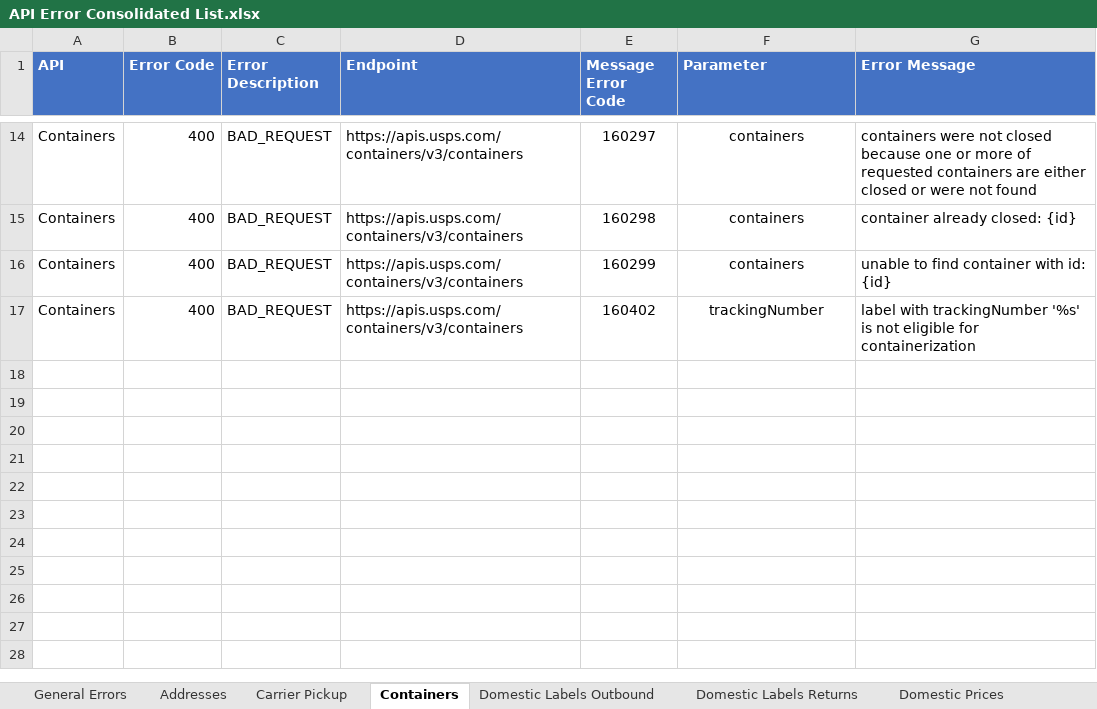
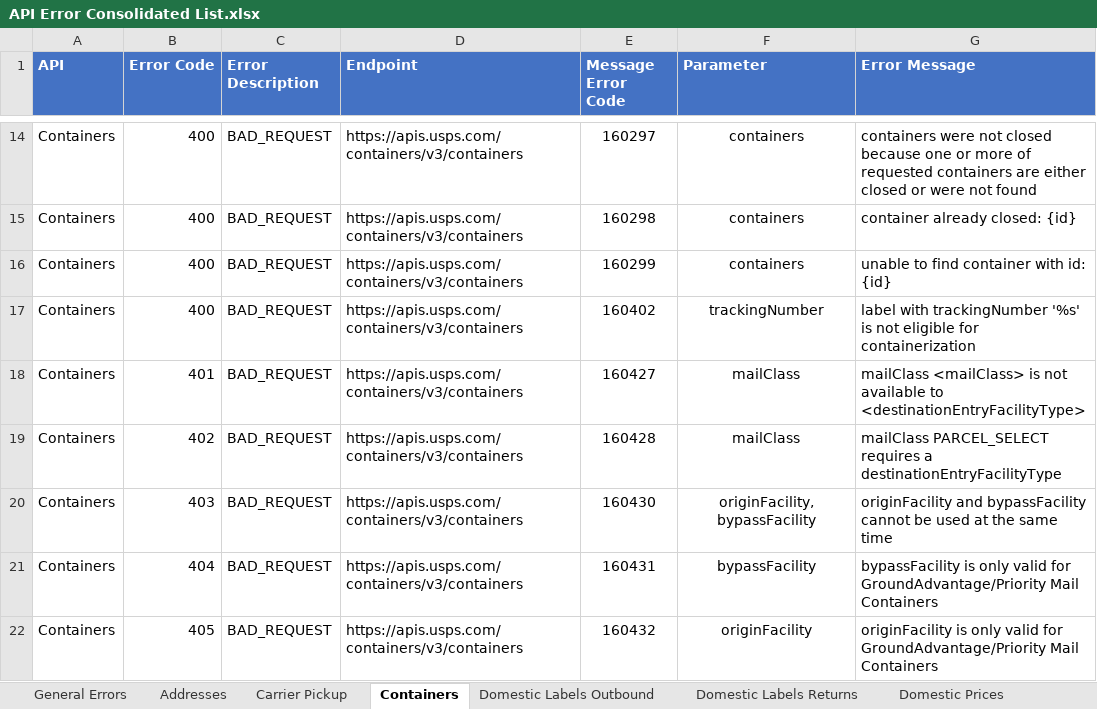
Before and after one commit to USPS/api-examples, an Excel workbook: Error Inventory/API Error Consolidated List.xlsx, sheet Containers, drawn as a sheet; only a part is shown, gaps mark what is left out; values as stored, in another font and other column widths than the file's, no borders; the diff names each change by its address in the sheet, - before the commit and + after, or states it on an @@ line.

```diff
--- a/Error Inventory/API Error Consolidated List.xlsx (sheet Containers)
+++ b/Error Inventory/API Error Consolidated List.xlsx (sheet Containers)
+row 18: Containers | 401 | BAD_REQUEST | https://apis.usps.com/containers/v3/containers | 160427 | mailClass | mailClass <mailClass> is not available to <destinationEntryFacilityType>
+row 19: Containers | 402 | BAD_REQUEST | https://apis.usps.com/containers/v3/containers | 160428 | mailClass | mailClass PARCEL_SELECT requires a destinationEntryFacilityType
+row 20: Containers | 403 | BAD_REQUEST | https://apis.usps.com/containers/v3/containers | 160430 | originFacility, bypassFacility | originFacility and bypassFacility cannot be used at the same time
+row 21: Containers | 404 | BAD_REQUEST | https://apis.usps.com/containers/v3/containers | 160431 | bypassFacility | bypassFacility is only valid for GroundAdvantage/Priority Mail Containers
+row 22: Containers | 405 | BAD_REQUEST | https://apis.usps.com/containers/v3/containers | 160432 | originFacility | originFacility is only valid for GroundAdvantage/Priority Mail Containers
```
Also changed, not shown: sheet Domestic Labels Outbound, sheet Domestic Labels Returns, sheet International Labels.
